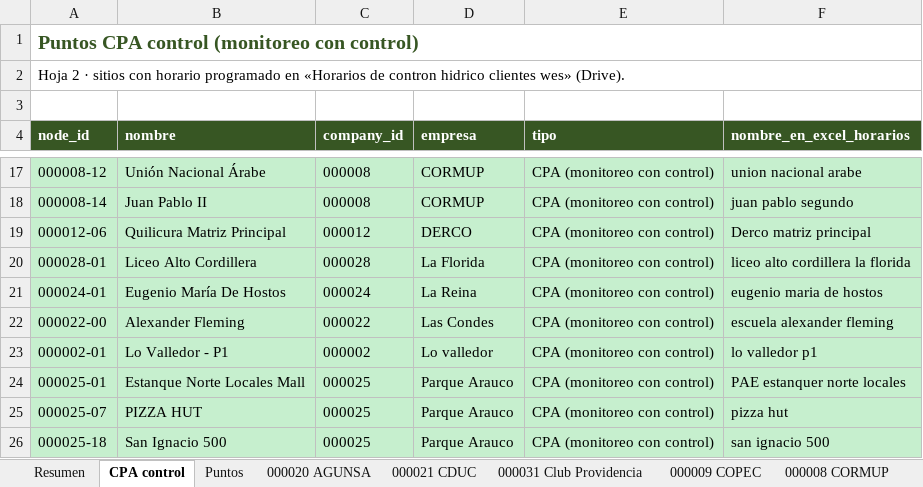
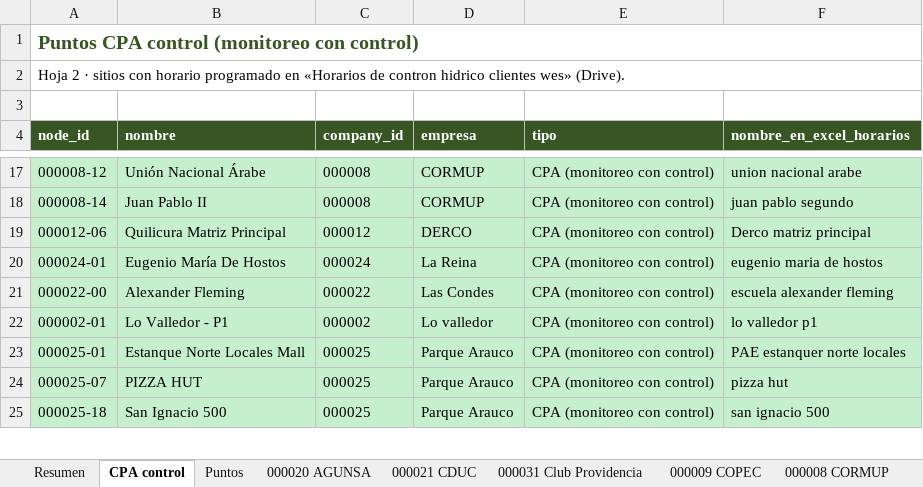
Before and after one commit to anibaloperacionesWes/wes-scripts, an Excel workbook: reports/Usuarios/acceso_por_empresa/accesos_por_empresa.xlsx, sheet CPA control, drawn as a sheet; only a part is shown, gaps mark what is left out; values as stored, in another font and other column widths than the file's, no borders; the diff names each change by its address in the sheet, - before the commit and + after, or states it on an @@ line.

```diff
--- a/reports/Usuarios/acceso_por_empresa/accesos_por_empresa.xlsx (sheet CPA control)
+++ b/reports/Usuarios/acceso_por_empresa/accesos_por_empresa.xlsx (sheet CPA control)
-row 20: 000028-01 | Liceo Alto Cordillera | 000028 | La Florida | CPA (monitoreo con control) | liceo alto cordillera la florida
```
Also changed, not shown: sheet Puntos, sheet Resumen, other sheet tabs, 3 other files.
